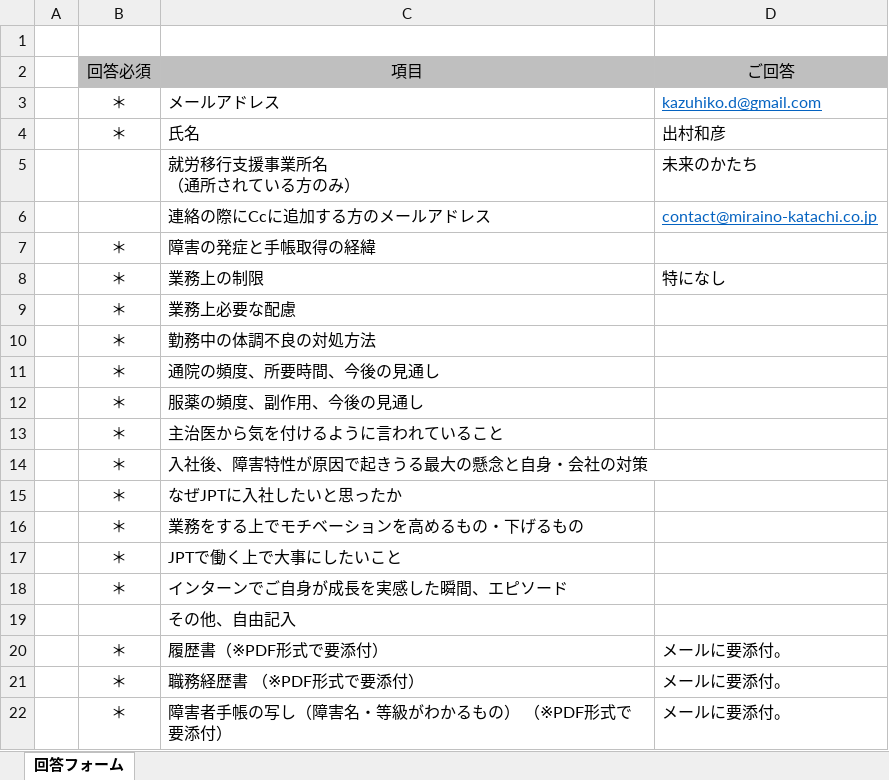
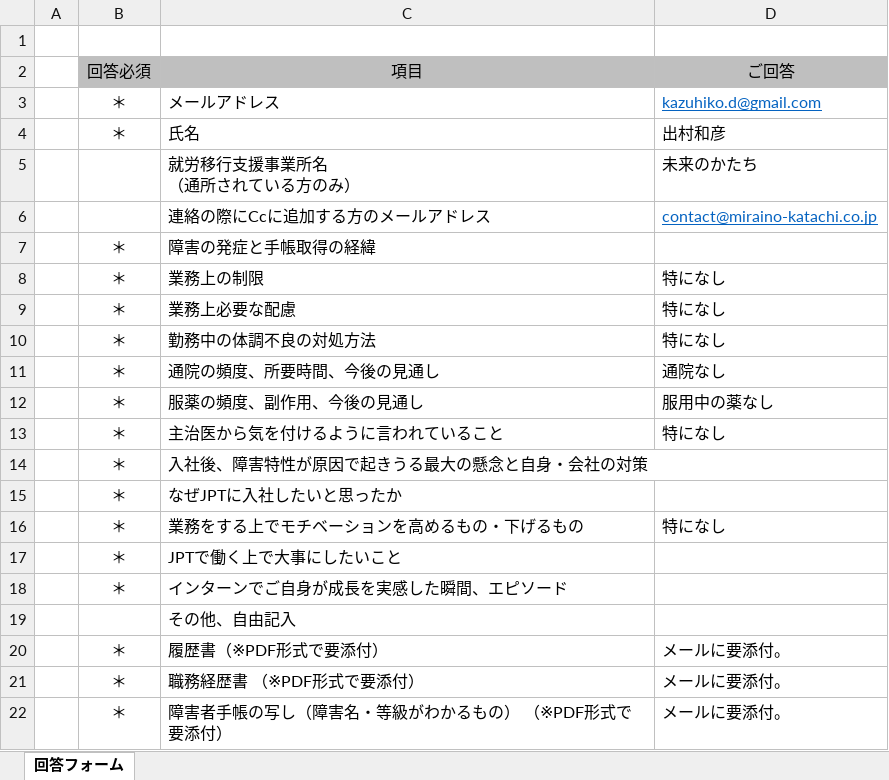
Before and after one commit to KAZ5298/JobChange, an Excel workbook: 【JPT】2023年下期_最終面接にあたっての事前記入フォーム.xlsx, sheet 回答フォーム, drawn as a sheet; values as stored, in another font and other column widths than the file's, no borders; the diff names each change by its address in the sheet, - before the commit and + after, or states it on an @@ line.

```diff
--- a/【JPT】2023年下期_最終面接にあたっての事前記入フォーム.xlsx (sheet 回答フォーム)
+++ b/【JPT】2023年下期_最終面接にあたっての事前記入フォーム.xlsx (sheet 回答フォーム)
-D9:D10: (empty)
+D9:D10: 特になし
-D11: (empty)
+D11: 通院なし
-D12: (empty)
+D12: 服用中の薬なし
-D13: (empty)
+D13: 特になし
-D16: (empty)
+D16: 特になし
```
Also changed, not shown: 3 other files.
